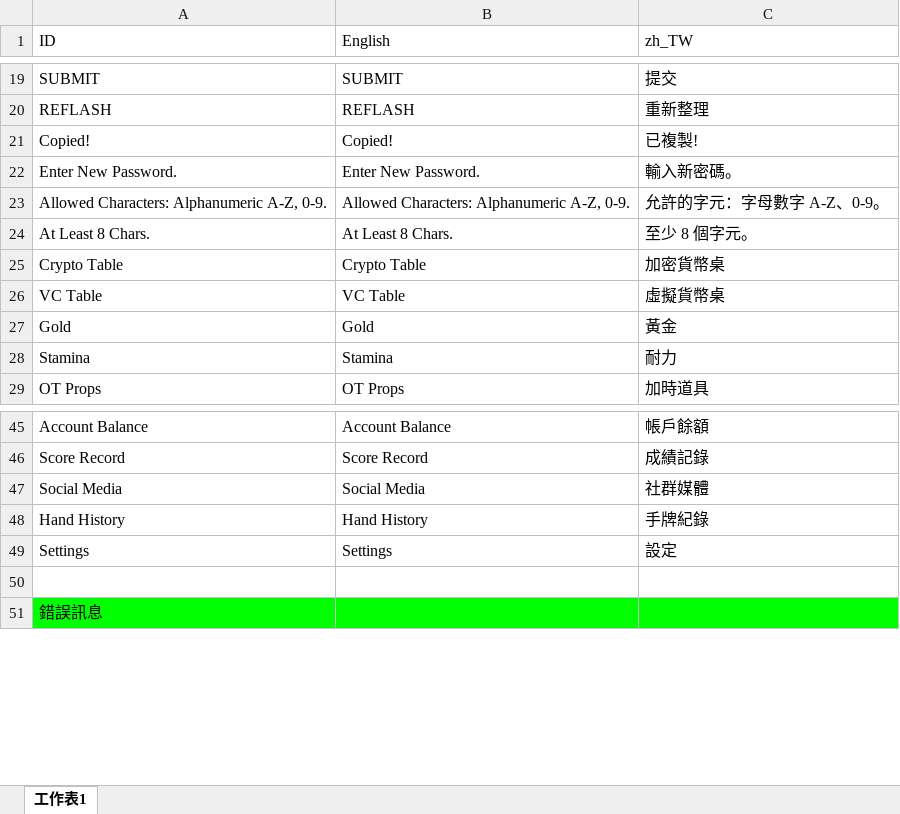
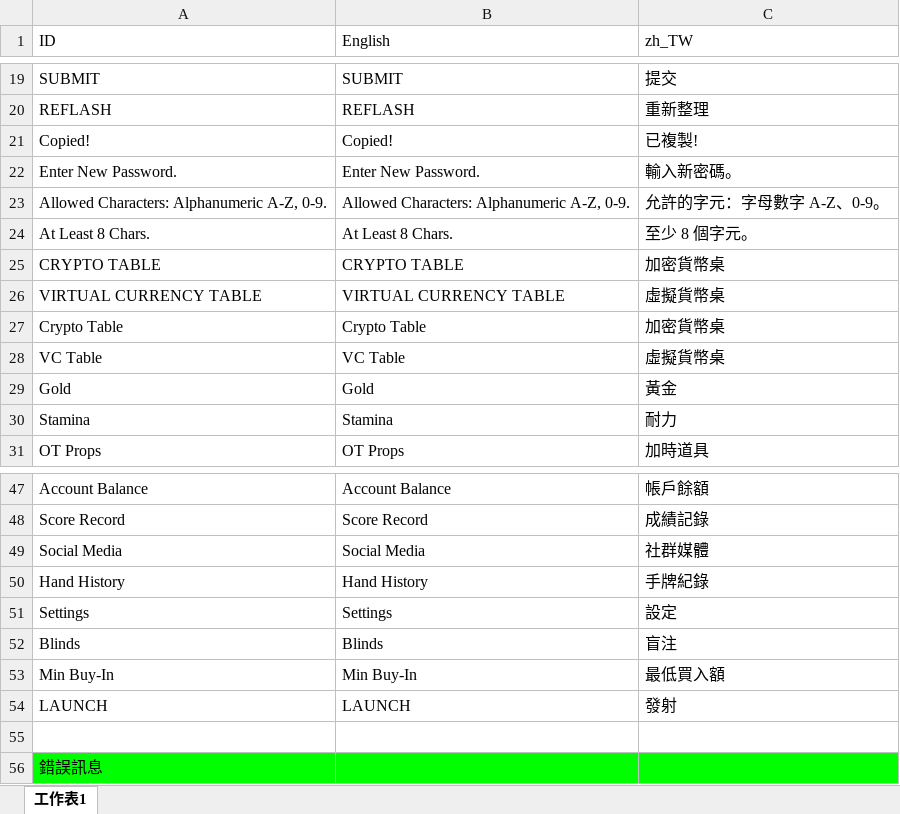
Before and after one commit to wu11158001/Kooco_TexasHoldem, an Excel workbook: Kooco_TexasHoldem/Assets/Resources/Language/Language.xlsx, sheet 工作表1, drawn as a sheet; only a part is shown, gaps mark what is left out; values as stored, in another font and other column widths than the file's, no borders; charts and pictures not drawn; the diff names each change by its address in the sheet, - before the commit and + after, or states it on an @@ line.

```diff
--- a/Kooco_TexasHoldem/Assets/Resources/Language/Language.xlsx (sheet 工作表1)
+++ b/Kooco_TexasHoldem/Assets/Resources/Language/Language.xlsx (sheet 工作表1)
+row 25: CRYPTO TABLE | CRYPTO TABLE | 加密貨幣桌
+row 26: VIRTUAL CURRENCY TABLE | VIRTUAL CURRENCY TABLE | 虛擬貨幣桌
+row 52: Blinds | Blinds | 盲注
+row 53: Min Buy-In | Min Buy-In | 最低買入額
+row 54: LAUNCH | LAUNCH | 發射
```
Also changed, not shown: 6 other files.
